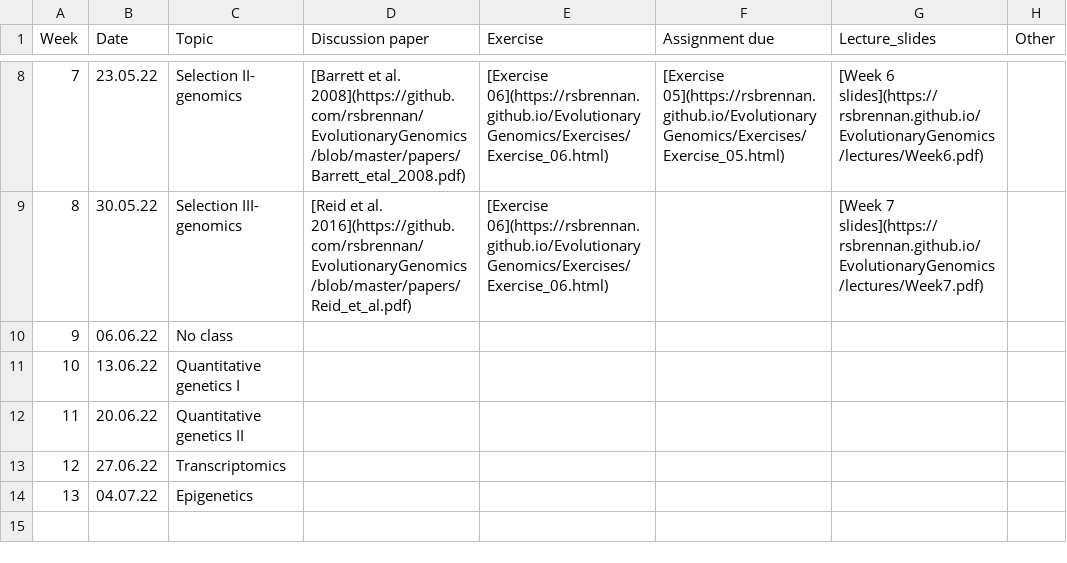
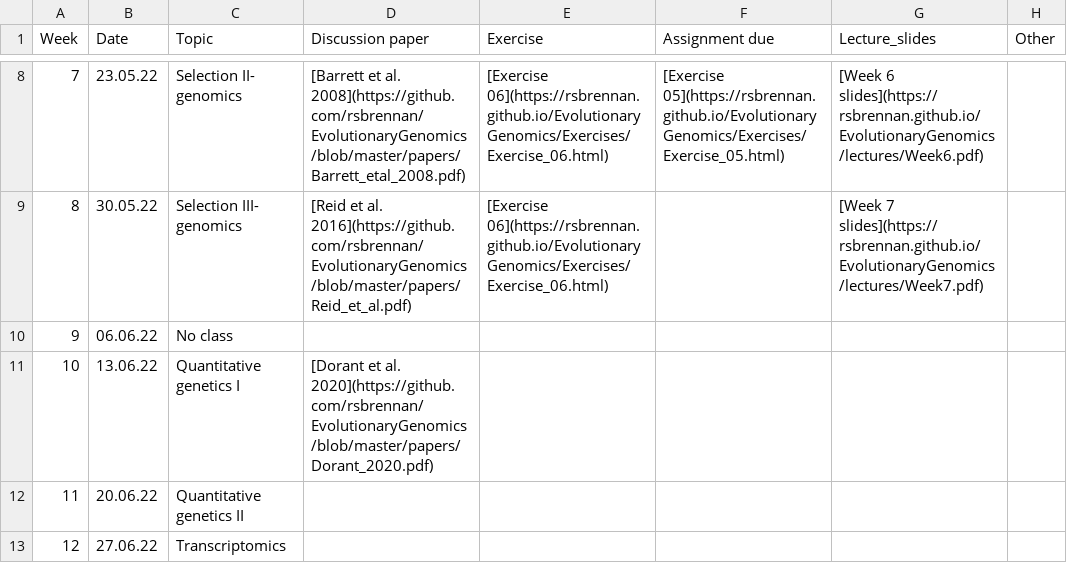
Before and after one commit to rsbrennan/EvolutionaryGenomics, a CSV file: schedule.csv, drawn as a sheet; only a part is shown, gaps mark what is left out; the shorter side is filled out with more unchanged rows.

Commit message:
schedule

```diff
--- a/schedule.csv
+++ b/schedule.csv
@@ -10,3 +10,3 @@ Week,Date,Topic,Discussion paper,Exercise,Assignment due,Lecture_slides,Other
 9,06.06.22,No class,,,,,
-10,13.06.22,Quantitative genetics I,,,,,
+10,13.06.22,Quantitative genetics I,[Dorant et al. 2020](https://github.com/rsbrennan/EvolutionaryGenomics/blob/master/papers/Dorant_2020.pdf),,,,
 11,20.06.22,Quantitative genetics II,,,,,
```
Also changed, not shown: 2 other files.
